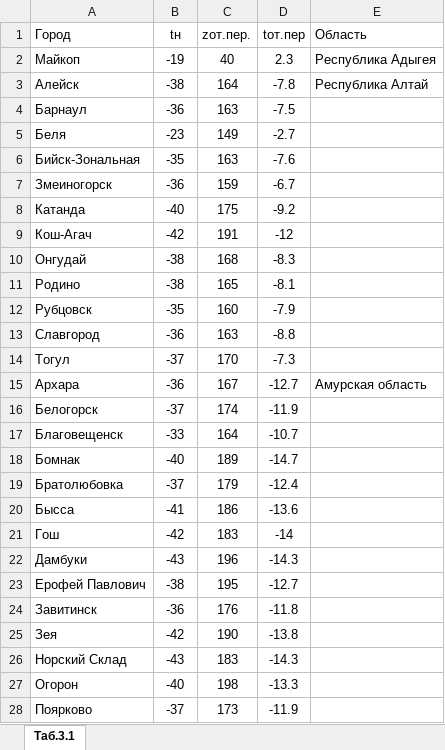
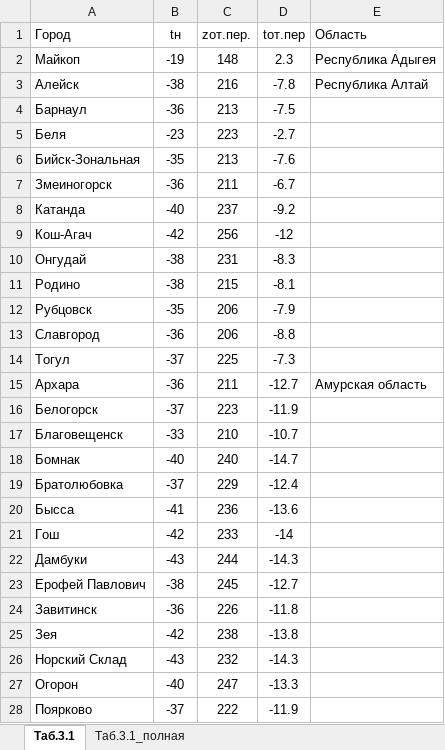
Before and after one commit to strahser/CalculatorWeb, an Excel workbook: DB/ExcelDB/ClimateData.xlsx, sheet Таб.3.1, drawn as a sheet; only a part is shown; values as stored, in another font and other column widths than the file's, no borders; table styles not drawn; the diff covers the shown part only; the diff names each change by its address in the sheet, - before the commit and + after, or states it on an @@ line.

```diff
--- a/DB/ExcelDB/ClimateData.xlsx (sheet Таб.3.1)
+++ b/DB/ExcelDB/ClimateData.xlsx (sheet Таб.3.1)
+sheet tab: Таб.3.1_полная
-C2 (zот.пер.): 40
+C2 (zот.пер.): 148
-C3 (zот.пер.): 164
+C3 (zот.пер.): 216
-C4 (zот.пер.): 163
+C4 (zот.пер.): 213
-C5 (zот.пер.): 149
+C5 (zот.пер.): 223
-C6 (zот.пер.): 163
+C6 (zот.пер.): 213
-C7 (zот.пер.): 159
+C7 (zот.пер.): 211
-C8 (zот.пер.): 175
+C8 (zот.пер.): 237
-C9 (zот.пер.): 191
+C9 (zот.пер.): 256
-C10 (zот.пер.): 168
+C10 (zот.пер.): 231
-C11 (zот.пер.): 165
+C11 (zот.пер.): 215
-C12 (zот.пер.): 160
+C12 (zот.пер.): 206
-C13 (zот.пер.): 163
+C13 (zот.пер.): 206
-C14 (zот.пер.): 170
+C14 (zот.пер.): 225
-C15 (zот.пер.): 167
+C15 (zот.пер.): 211
-C16 (zот.пер.): 174
+C16 (zот.пер.): 223
-C17 (zот.пер.): 164
+C17 (zот.пер.): 210
-C18 (zот.пер.): 189
+C18 (zот.пер.): 240
-C19 (zот.пер.): 179
+C19 (zот.пер.): 229
-C20 (zот.пер.): 186
+C20 (zот.пер.): 236
-C21 (zот.пер.): 183
+C21 (zот.пер.): 233
-C22 (zот.пер.): 196
+C22 (zот.пер.): 244
-C23 (zот.пер.): 195
+C23 (zот.пер.): 245
-C24 (zот.пер.): 176
+C24 (zот.пер.): 226
-C25 (zот.пер.): 190
+C25 (zот.пер.): 238
-C26 (zот.пер.): 183
+C26 (zот.пер.): 232
-C27 (zот.пер.): 198
+C27 (zот.пер.): 247
-C28 (zот.пер.): 173
+C28 (zот.пер.): 222
```
Also changed, not shown: 444 edited cells elsewhere in this sheet, formulas that keep their value.
